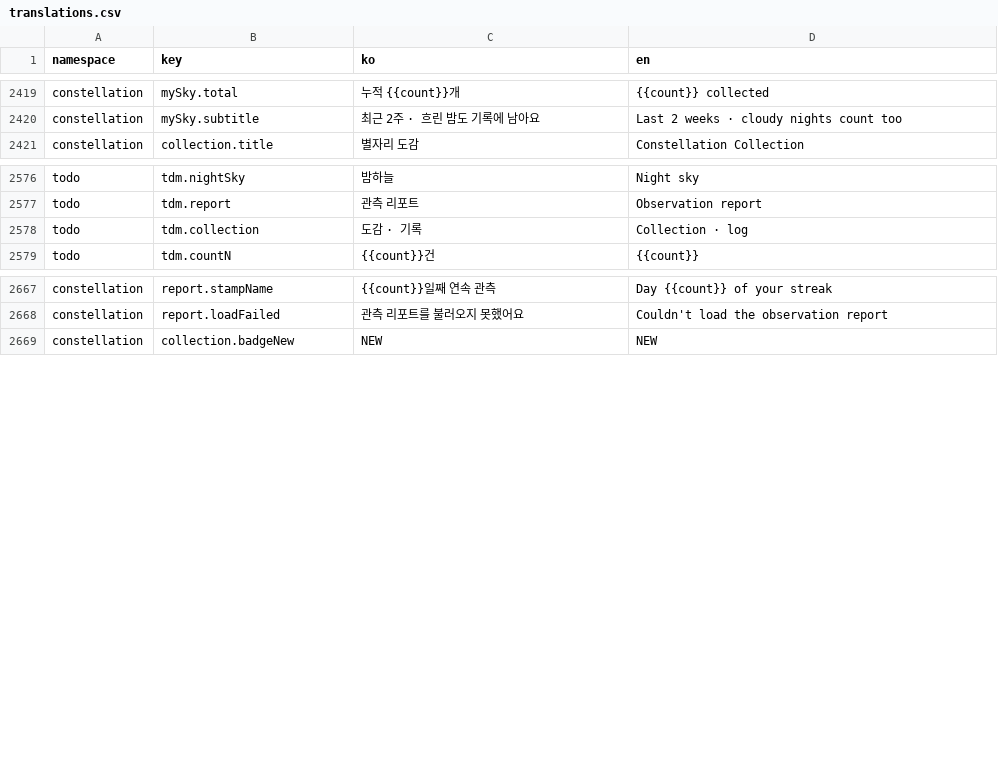
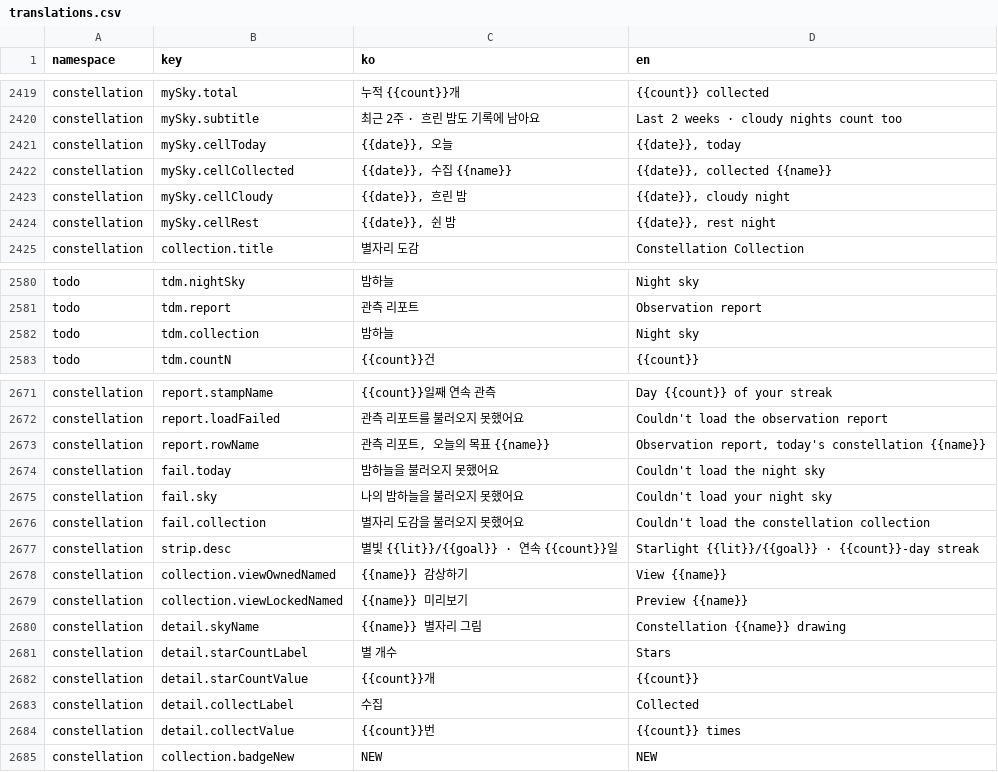
Before and after one commit to lshdainty/porest-desk-front, a CSV file: i18n/translations.csv, drawn as a sheet; only a part is shown, gaps mark what is left out.

```diff
--- a/i18n/translations.csv
+++ b/i18n/translations.csv
@@ -2420,2 +2420,6 @@ constellation,mySky.total,누적 {{count}}개,{{count}} collected
 constellation,mySky.subtitle,최근 2주 · 흐린 밤도 기록에 남아요,Last 2 weeks · cloudy nights count too
+constellation,mySky.cellToday,"{{date}}, 오늘","{{date}}, today"
+constellation,mySky.cellCollected,"{{date}}, 수집 {{name}}","{{date}}, collected {{name}}"
+constellation,mySky.cellCloudy,"{{date}}, 흐린 밤","{{date}}, cloudy night"
+constellation,mySky.cellRest,"{{date}}, 쉰 밤","{{date}}, rest night"
 constellation,collection.title,별자리 도감,Constellation Collection
@@ -2577,3 +2581,3 @@ todo,tdm.nightSky,밤하늘,Night sky
 todo,tdm.report,관측 리포트,Observation report
-todo,tdm.collection,도감 · 기록,Collection · log
+todo,tdm.collection,밤하늘,Night sky
 todo,tdm.countN,{{count}}건,{{count}}
@@ -2668,2 +2672,14 @@ constellation,report.stampName,{{count}}일째 연속 관측,Day {{count}} of yo
 constellation,report.loadFailed,관측 리포트를 불러오지 못했어요,Couldn't load the observation report
+constellation,report.rowName,"관측 리포트, 오늘의 목표 {{name}}","Observation report, today's constellation {{name}}"
+constellation,fail.today,밤하늘을 불러오지 못했어요,Couldn't load the night sky
+constellation,fail.sky,나의 밤하늘을 불러오지 못했어요,Couldn't load your night sky
+constellation,fail.collection,별자리 도감을 불러오지 못했어요,Couldn't load the constellation collection
+constellation,strip.desc,별빛 {{lit}}/{{goal}} · 연속 {{count}}일,Starlight {{lit}}/{{goal}} · {{count}}-day streak
+constellation,collection.viewOwnedNamed,{{name}} 감상하기,View {{name}}
+constellation,collection.viewLockedNamed,{{name}} 미리보기,Preview {{name}}
+constellation,detail.skyName,{{name}} 별자리 그림,Constellation {{name}} drawing
+constellation,detail.starCountLabel,별 개수,Stars
+constellation,detail.starCountValue,{{count}}개,{{count}}
+constellation,detail.collectLabel,수집,Collected
+constellation,detail.collectValue,{{count}}번,{{count}} times
 constellation,collection.badgeNew,NEW,NEW
```
Also changed, not shown: 23 other files.
